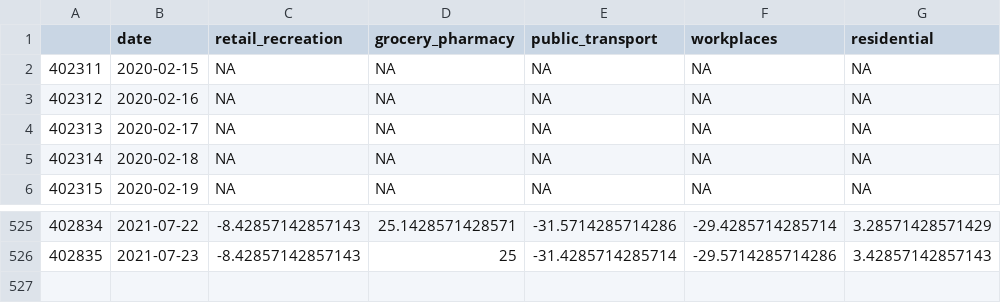
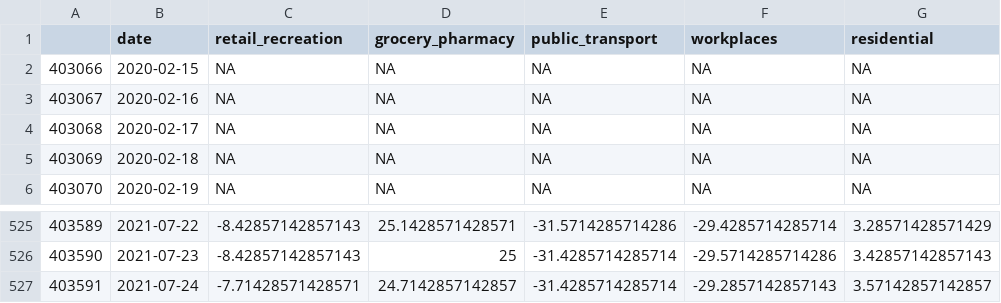
Before and after one commit to eamswe/dashtest, a CSV file: mobility.csv, drawn as a sheet; only a part is shown, gaps mark what is left out; the diff names each change by its address in the sheet, - before the commit and + after, or states it on an @@ line.

Commit message:
New Executive Order signed - data updated!

```diff
--- a/mobility.csv
+++ b/mobility.csv
@@ column A renumbered between rows 2 and 526 @@
+row 527: 403591 | 2021-07-24 | -7.71428571428571 | 24.7142857142857 | -31.4285714285714 | -29.2857142857143 | 3.57142857142857
```
